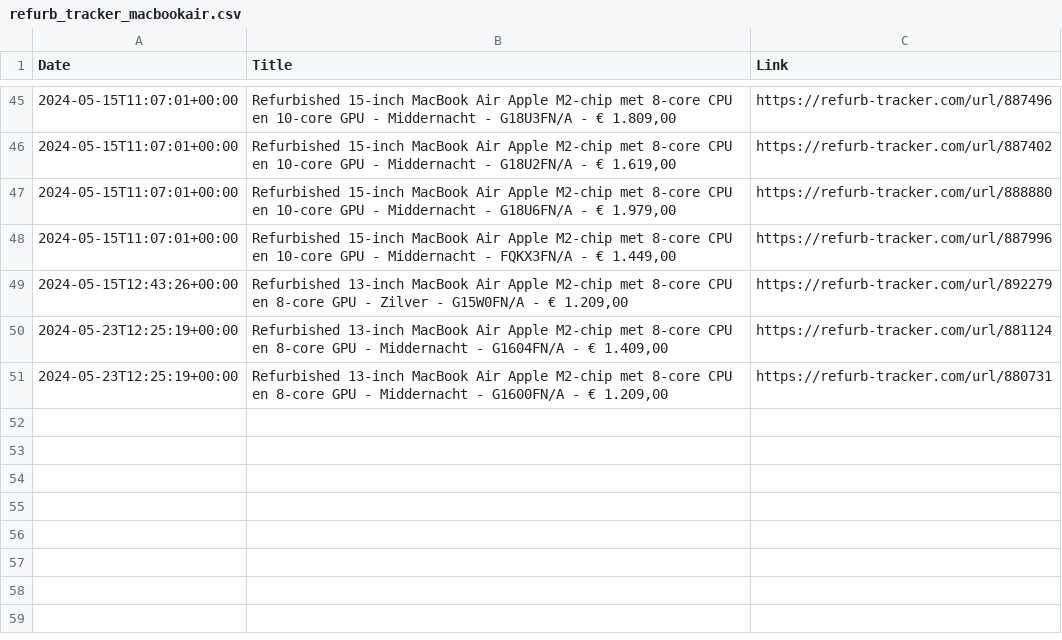
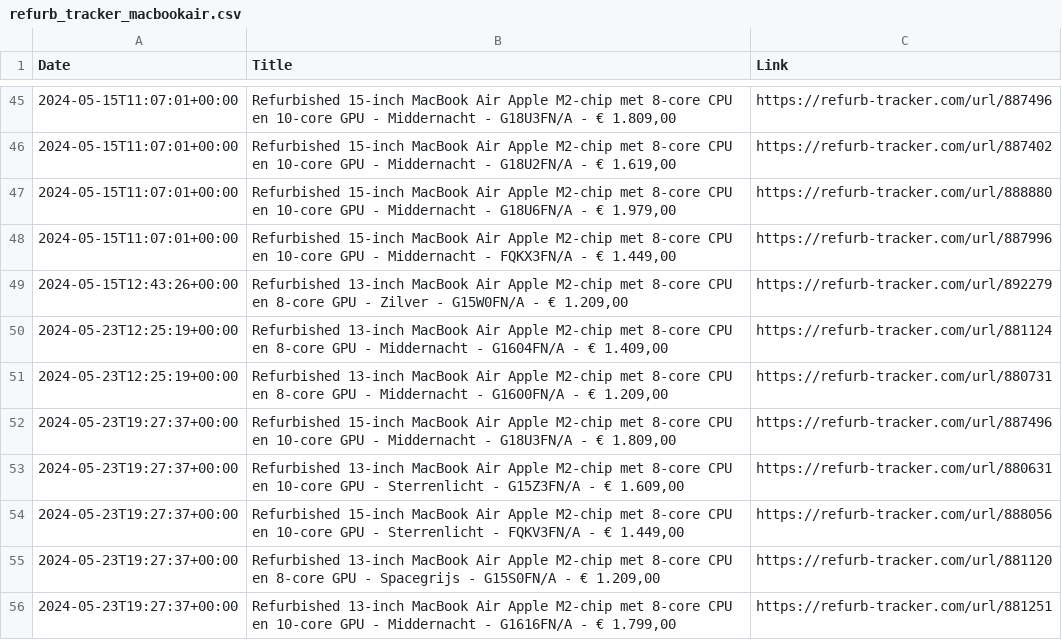
Before and after one commit to felconmar/refurb-tracker-history, a CSV file: data/bx/refurb_tracker_macbookair.csv, drawn as a sheet; only a part is shown, gaps mark what is left out.

```diff
--- a/data/bx/refurb_tracker_macbookair.csv
+++ b/data/bx/refurb_tracker_macbookair.csv
@@ -51 +51,6 @@ Date,Title,Link
 2024-05-23T12:25:19+00:00,"Refurbished 13-inch MacBook Air Apple M2-chip met 8‑core CPU en 8‑core GPU - Middernacht - G1600FN/A - € 1.209,00",https://refurb-tracker.com/url/880731
+2024-05-23T19:27:37+00:00,"Refurbished 15-inch MacBook Air Apple M2-chip met 8‑core CPU en 10‑core GPU - Middernacht - G18U3FN/A - € 1.809,00",https://refurb-tracker.com/url/887496
+2024-05-23T19:27:37+00:00,"Refurbished 13-inch MacBook Air Apple M2-chip met 8‑core CPU en 10‑core GPU - Sterrenlicht - G15Z3FN/A - € 1.609,00",https://refurb-tracker.com/url/880631
+2024-05-23T19:27:37+00:00,"Refurbished 15-inch MacBook Air Apple M2-chip met 8‑core CPU en 10‑core GPU - Sterrenlicht - FQKV3FN/A - € 1.449,00",https://refurb-tracker.com/url/888056
+2024-05-23T19:27:37+00:00,"Refurbished 13-inch MacBook Air Apple M2-chip met 8‑core CPU en 8‑core GPU - Spacegrijs - G15S0FN/A - € 1.209,00",https://refurb-tracker.com/url/881120
+2024-05-23T19:27:37+00:00,"Refurbished 13-inch MacBook Air Apple M2-chip met 8‑core CPU en 10‑core GPU - Middernacht - G1616FN/A - € 1.799,00",https://refurb-tracker.com/url/881251
```
Also changed, not shown: data/be/refurb_tracker_macbookair.csv, data/es/refurb_tracker_macbookair.csv, 17 other files.
